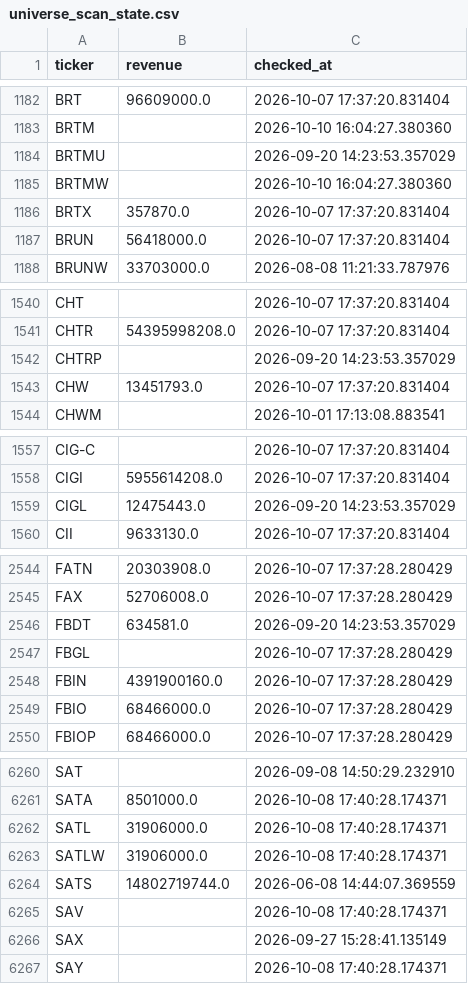
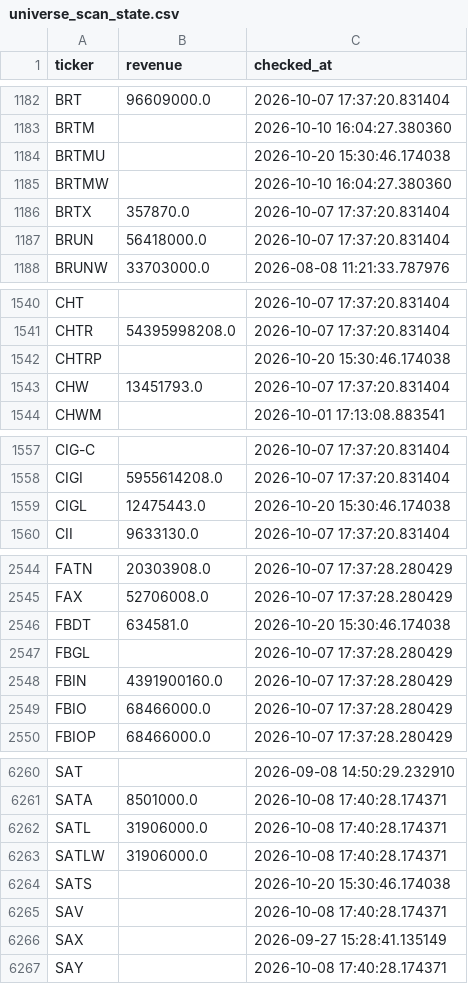
Before and after one commit to Amit33-design/Amit33-network-design, a CSV file: screener/universe_scan_state.csv, drawn as a sheet; only a part is shown, gaps mark what is left out; the diff covers the shown part only.

```diff
--- a/screener/universe_scan_state.csv
+++ b/screener/universe_scan_state.csv
@@ -1183,3 +1183,3 @@ BRT,96609000.0,2026-10-07 17:37:20.831404
 BRTM,,2026-10-10 16:04:27.380360
-BRTMU,,2026-09-20 14:23:53.357029
+BRTMU,,2026-10-20 15:30:46.174038
 BRTMW,,2026-10-10 16:04:27.380360
@@ -1541,3 +1541,3 @@ CHT,,2026-10-07 17:37:20.831404
 CHTR,54395998208.0,2026-10-07 17:37:20.831404
-CHTRP,,2026-09-20 14:23:53.357029
+CHTRP,,2026-10-20 15:30:46.174038
 CHW,13451793.0,2026-10-07 17:37:20.831404
@@ -1558,3 +1558,3 @@ CIG-C,,2026-10-07 17:37:20.831404
 CIGI,5955614208.0,2026-10-07 17:37:20.831404
-CIGL,12475443.0,2026-09-20 14:23:53.357029
+CIGL,12475443.0,2026-10-20 15:30:46.174038
 CII,9633130.0,2026-10-07 17:37:20.831404
@@ -2545,3 +2545,3 @@ FATN,20303908.0,2026-10-07 17:37:28.280429
 FAX,52706008.0,2026-10-07 17:37:28.280429
-FBDT,634581.0,2026-09-20 14:23:53.357029
+FBDT,634581.0,2026-10-20 15:30:46.174038
 FBGL,,2026-10-07 17:37:28.280429
@@ -6263,3 +6263,3 @@ SATL,31906000.0,2026-10-08 17:40:28.174371
 SATLW,31906000.0,2026-10-08 17:40:28.174371
-SATS,14802719744.0,2026-06-08 14:44:07.369559
+SATS,,2026-10-20 15:30:46.174038
 SAV,,2026-10-08 17:40:28.174371
```
Also changed, not shown: 4 edited cells elsewhere in this file, screener/universe_1b_revenue.csv.
